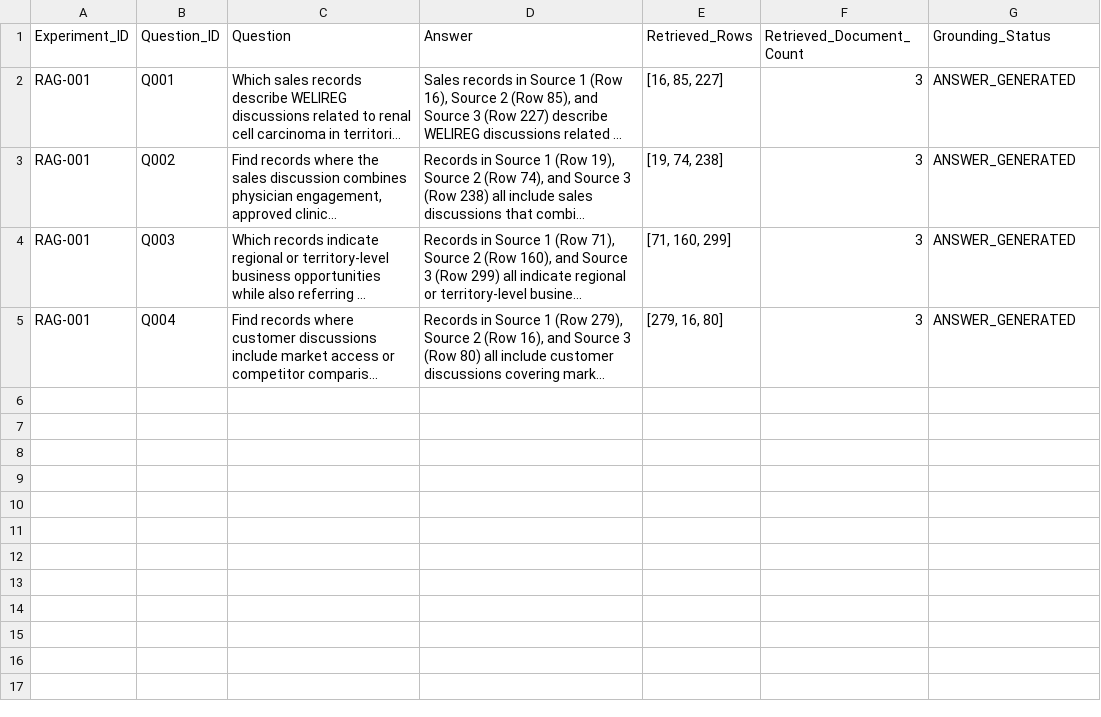
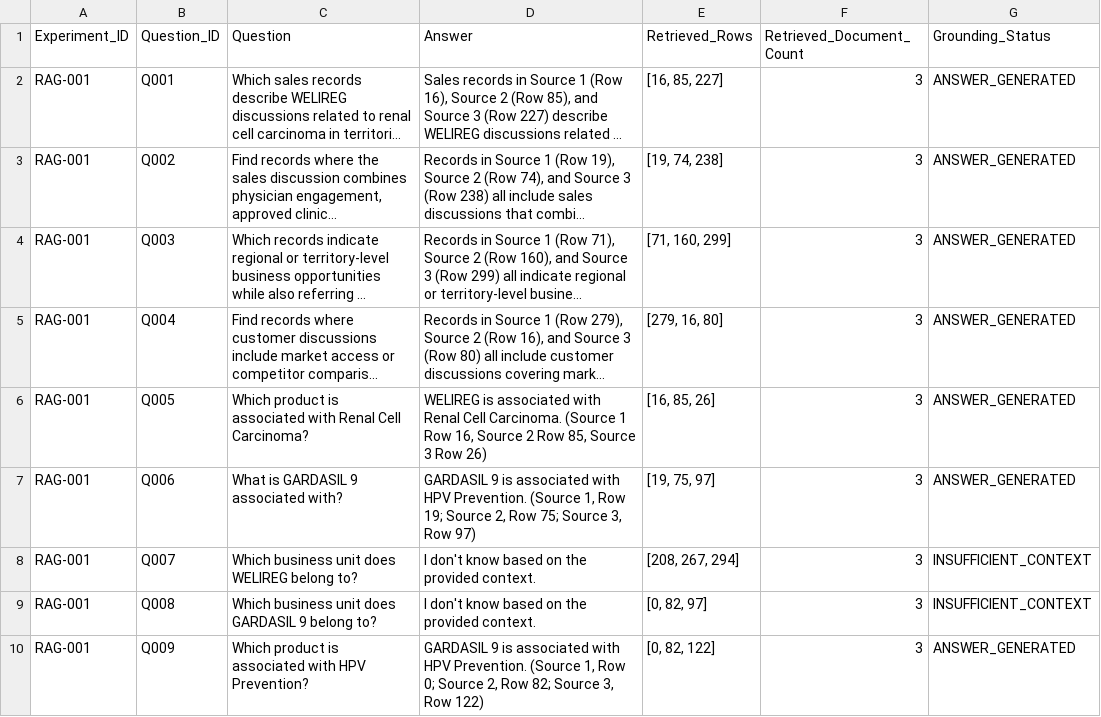
Before and after one commit to ballalv/csv_rag_experimentation, a CSV file: experiments/results/rag_lcel_results.csv, drawn as a sheet; only a part is shown; long unchanged cells end in …; the diff covers the shown part only; the diff names each change by its address in the sheet, - before the commit and + after, or states it on an @@ line.

Commit message:
END_TO_END_RAG_PIPELINE_LCEL

```diff
--- a/experiments/results/rag_lcel_results.csv
+++ b/experiments/results/rag_lcel_results.csv
+row 6: RAG-001 | Q005 | Which product is associated with Renal Cell Carcinoma? | WELIREG is associated with Renal Cell Carcinoma. (Source 1 Row 16, Source 2 Row 85, Source 3 Row 26) | [16, 85, 26] | 3 | ANSWER_GENERATED
+row 7: RAG-001 | Q006 | What is GARDASIL 9 associated with? | GARDASIL 9 is associated with HPV Prevention. (Source 1, Row 19; Source 2, Row 75; Source 3, Row 97) | [19, 75, 97] | 3 | ANSWER_GENERATED
+row 8: RAG-001 | Q007 | Which business unit does WELIREG belong to? | I don't know based on the provided context. | [208, 267, 294] | 3 | INSUFFICIENT_CONTEXT
+row 9: RAG-001 | Q008 | Which business unit does GARDASIL 9 belong to? | I don't know based on the provided context. | [0, 82, 97] | 3 | INSUFFICIENT_CONTEXT
+row 10: RAG-001 | Q009 | Which product is associated with HPV Prevention? | GARDASIL 9 is associated with HPV Prevention. (Source 1, Row 0; Source 2, Row 82; Source 3, Row 122) | [0, 82, 122] | 3 | ANSWER_GENERATED
```
Also changed, not shown: 5 added rows elsewhere in this file, data/sample_questions.csv, 1 other file.
